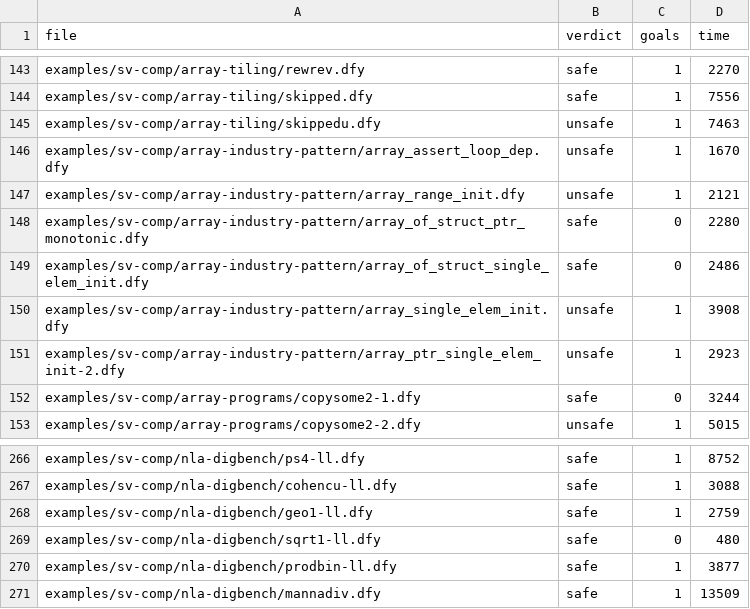
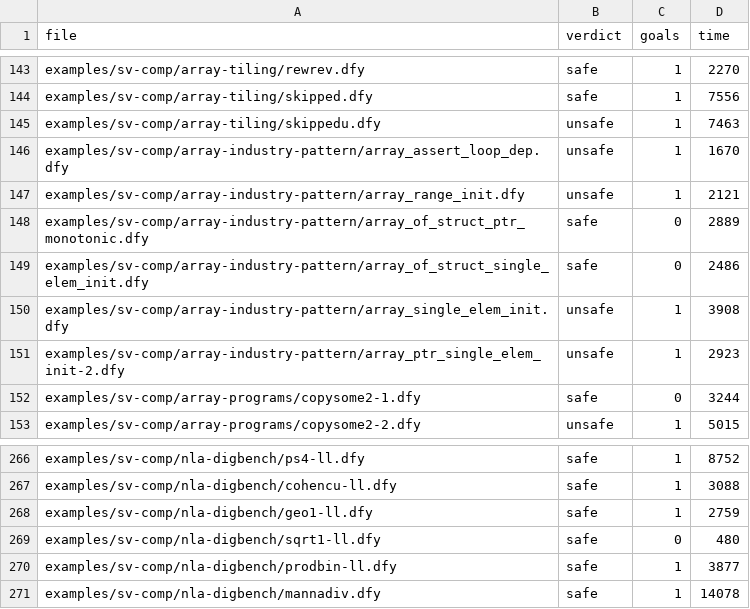
Before and after one commit to gernst/cuvee-plus, a CSV file: examples/sv-comp/expected.csv, drawn as a sheet; only a part is shown, gaps mark what is left out; the diff covers the shown part only.

```diff
--- a/examples/sv-comp/expected.csv
+++ b/examples/sv-comp/expected.csv
@@ -147,3 +147,3 @@ examples/sv-comp/array-industry-pattern/array_assert_loop_dep.dfy,unsafe,1,1670
 examples/sv-comp/array-industry-pattern/array_range_init.dfy,unsafe,1,2121
-examples/sv-comp/array-industry-pattern/array_of_struct_ptr_monotonic.dfy,safe,0,2280
+examples/sv-comp/array-industry-pattern/array_of_struct_ptr_monotonic.dfy,safe,0,2889
 examples/sv-comp/array-industry-pattern/array_of_struct_single_elem_init.dfy,safe,0,2486
@@ -270,2 +270,2 @@ examples/sv-comp/nla-digbench/sqrt1-ll.dfy,safe,0,480
 examples/sv-comp/nla-digbench/prodbin-ll.dfy,safe,1,3877
-examples/sv-comp/nla-digbench/mannadiv.dfy,safe,1,13509
+examples/sv-comp/nla-digbench/mannadiv.dfy,safe,1,14078
```
Also changed, not shown: 7 edited cells elsewhere in this file, 16 other files.
